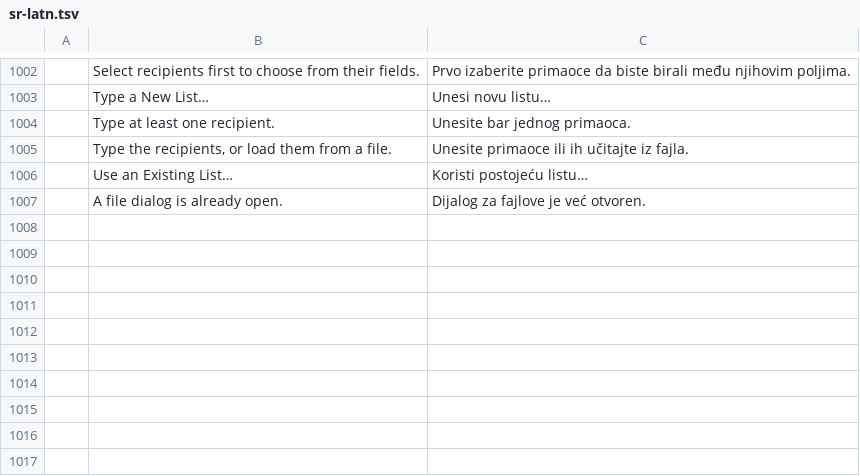
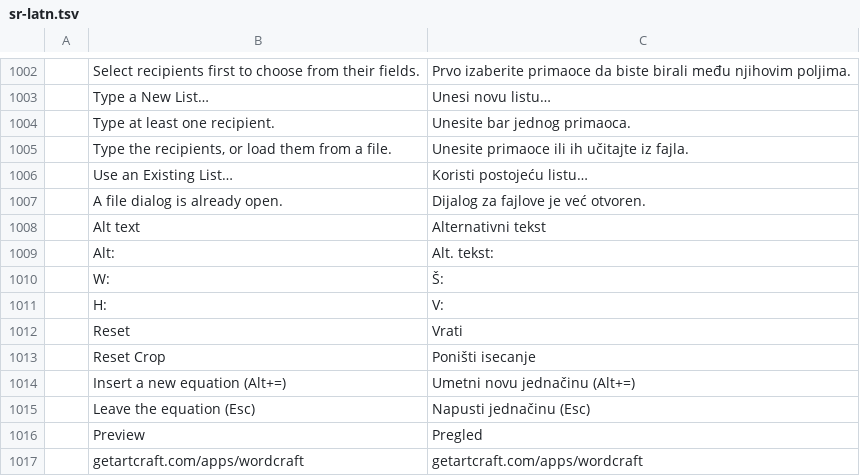
Before and after one commit to storytold/wordcraft, a TSV file: crates/ui-egui/src/i18n/sr-latn.tsv, drawn as a sheet; only a part is shown, gaps mark what is left out.

```diff
--- a/crates/ui-egui/src/i18n/sr-latn.tsv
+++ b/crates/ui-egui/src/i18n/sr-latn.tsv
@@ -1007 +1007,11 @@
 	A file dialog is already open.	Dijalog za fajlove je već otvoren.
+	Alt text	Alternativni tekst
+	Alt:	Alt. tekst:
+	W:	Š:
+	H:	V:
+	Reset	Vrati
+	Reset Crop	Poništi isecanje
+	Insert a new equation (Alt+=)	Umetni novu jednačinu (Alt+=)
+	Leave the equation (Esc)	Napusti jednačinu (Esc)
+	Preview	Pregled
+	getartcraft.com/apps/wordcraft	getartcraft.com/apps/wordcraft
```
Also changed, not shown: crates/ui-egui/src/i18n/sr.tsv.
